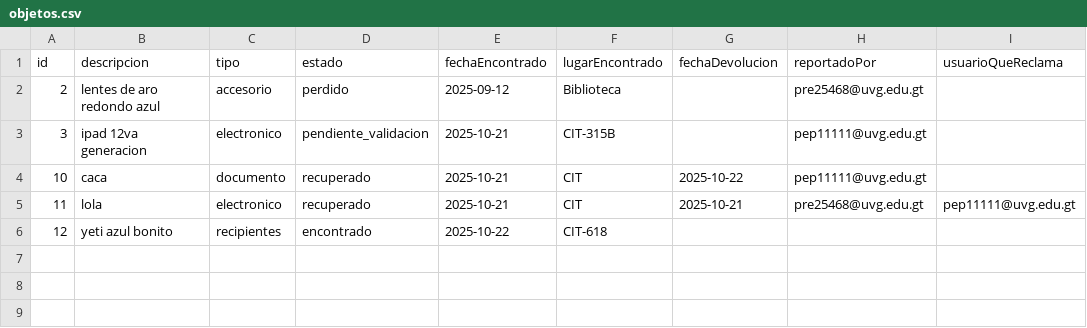
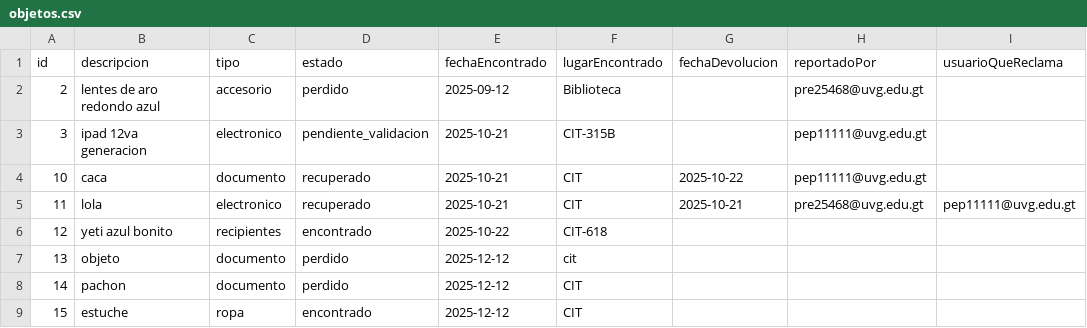
Before and after one commit to MarcoPrera301/LostButFound, a CSV file: Scripts/data/objetos.csv, drawn as a sheet.

```diff
--- a/Scripts/data/objetos.csv
+++ b/Scripts/data/objetos.csv
@@ -6 +6,4 @@ id,descripcion,tipo,estado,fechaEncontrado,lugarEncontrado,fechaDevolucion,repor
 12,yeti azul bonito,recipientes,encontrado,2025-10-22,CIT-618,,,
+13,objeto,documento,perdido,2025-12-12,cit,,,
+14,pachon,documento,perdido,2025-12-12,CIT,,,
+15,estuche,ropa,encontrado,2025-12-12,CIT,,,
```
Also changed, not shown: 2 other files.
